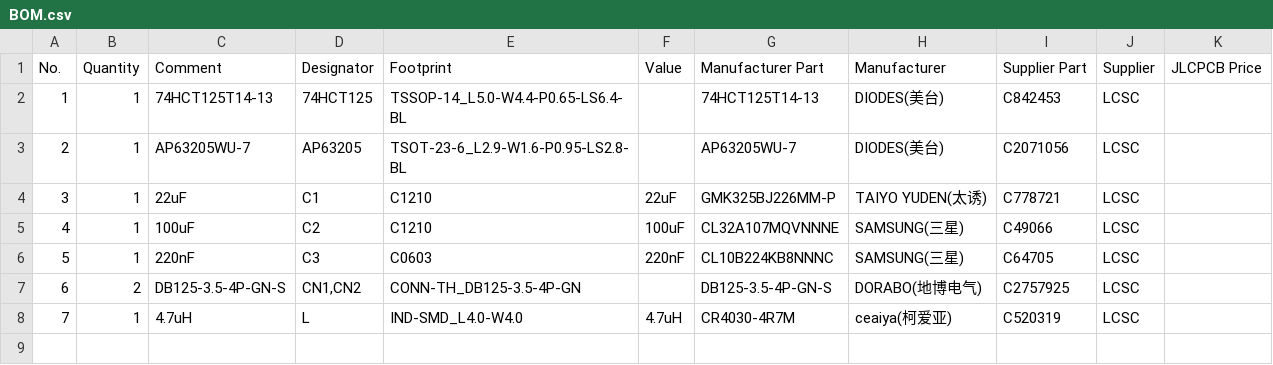
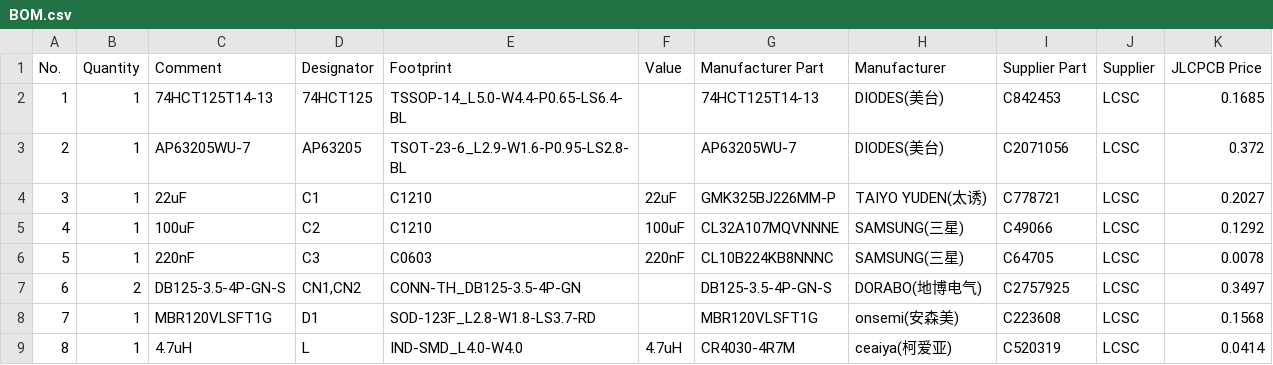
Before and after one commit to kaydensigh/PicoLED, a CSV file: export/BOM.csv, drawn as a sheet; addresses are those after the commit; the diff names each change by its address in the sheet, - before the commit and + after, or states it on an @@ line.

```diff
--- a/export/BOM.csv
+++ b/export/BOM.csv
-K2 (JLCPCB Price): (empty)
+K2 (JLCPCB Price): 0.1685
-K3 (JLCPCB Price): (empty)
+K3 (JLCPCB Price): 0.372
-K4 (JLCPCB Price): (empty)
+K4 (JLCPCB Price): 0.2027
-K5 (JLCPCB Price): (empty)
+K5 (JLCPCB Price): 0.1292
-K6 (JLCPCB Price): (empty)
+K6 (JLCPCB Price): 0.0078
-K7 (JLCPCB Price): (empty)
+K7 (JLCPCB Price): 0.3497
+row 8: 7 | 1 | MBR120VLSFT1G | D1 | SOD-123F_L2.8-W1.8-LS3.7-RD |  | MBR120VLSFT1G | onsemi(安森美) | C223608 | LCSC | 0.1568
@@ column A (No.) renumbered from row 9 down @@
-K9 (JLCPCB Price): (empty)
+K9 (JLCPCB Price): 0.0414
```
Also changed, not shown: export/PickAndPlace.csv, 19 other files.
